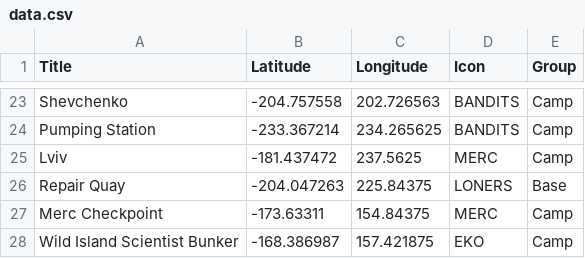
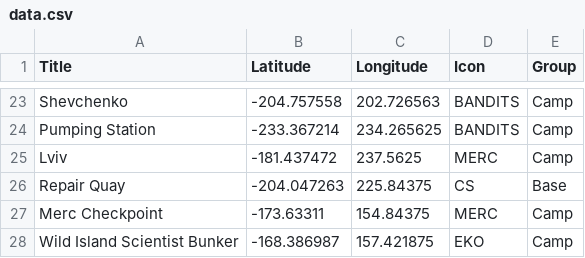
Before and after one commit to Maxilos33/StalkerRPG, a CSV file: data.csv, drawn as a sheet; only a part is shown, gaps mark what is left out; the diff covers the shown part only.

```diff
--- a/data.csv
+++ b/data.csv
@@ -25,3 +25,3 @@ Pumping Station,-233.367214,234.265625,BANDITS,Camp
 Lviv,-181.437472,237.5625,MERC,Camp
-Repair Quay,-204.047263,225.84375,LONERS,Base
+Repair Quay,-204.047263,225.84375,CS,Base
 Merc Checkpoint,-173.63311,154.84375,MERC,Camp
```
Also changed, not shown: 9 added rows and 5 edited cells elsewhere in this file, 43 other files.
